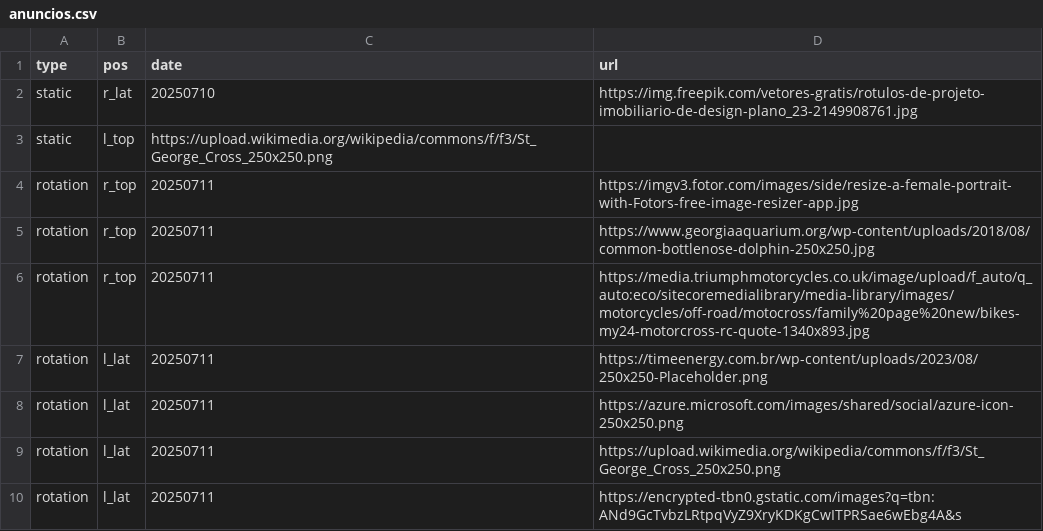
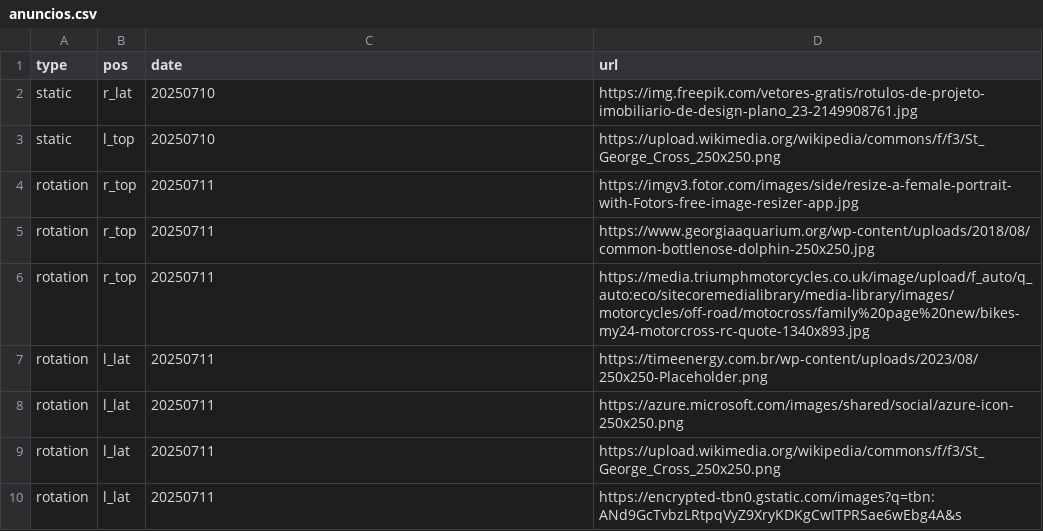
Before and after one commit to limpinh0/esperanzabuy, a CSV file: anuncios.csv, drawn as a sheet.

Commit message:
Update anuncios.csv

```diff
--- a/anuncios.csv
+++ b/anuncios.csv
@@ -2,3 +2,3 @@ type,pos,date,url
 static,r_lat,20250710,https://img.freepik.com/vetores-gratis/rotulos-de-projeto-imobiliario-de-design-plano_23-2149908761.jpg
-static,l_top,https://upload.wikimedia.org/wikipedia/commons/f/f3/St_George_Cross_250x250.png
+static,l_top,20250710,https://upload.wikimedia.org/wikipedia/commons/f/f3/St_George_Cross_250x250.png
 rotation,r_top,20250711,https://imgv3.fotor.com/images/side/resize-a-female-portrait-with-Fotors-free-image-resizer-app.jpg
```
